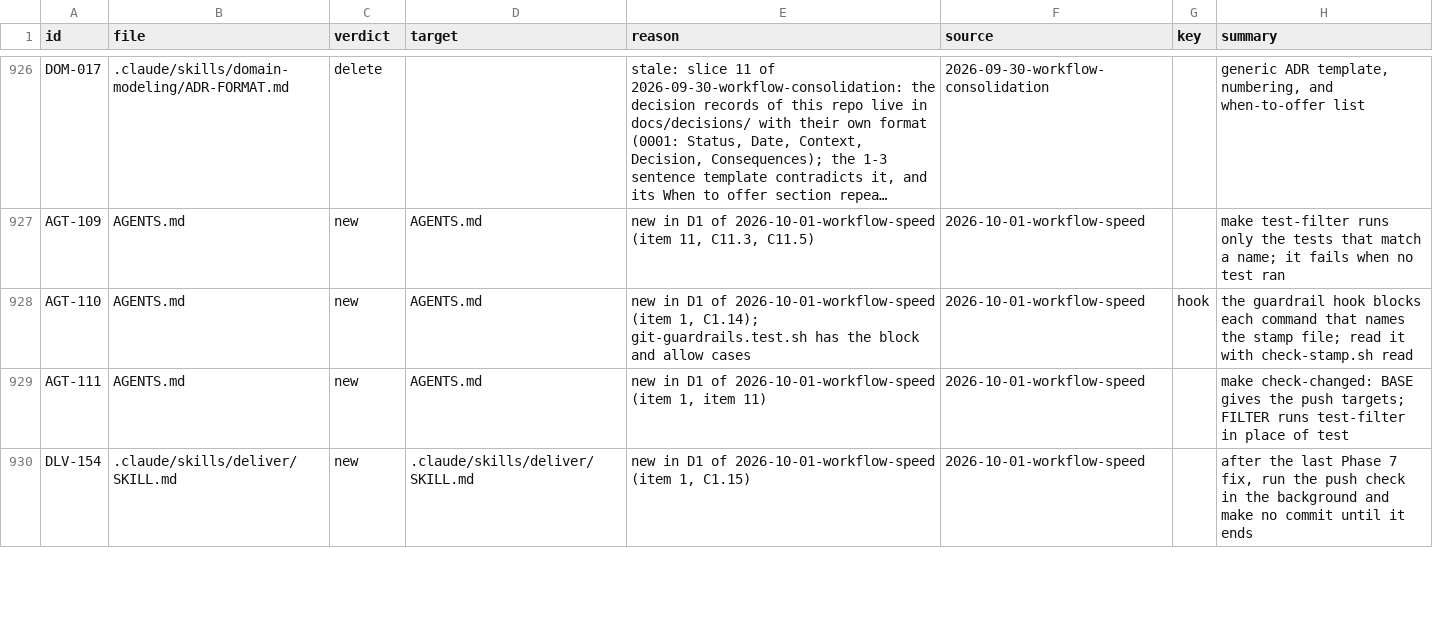
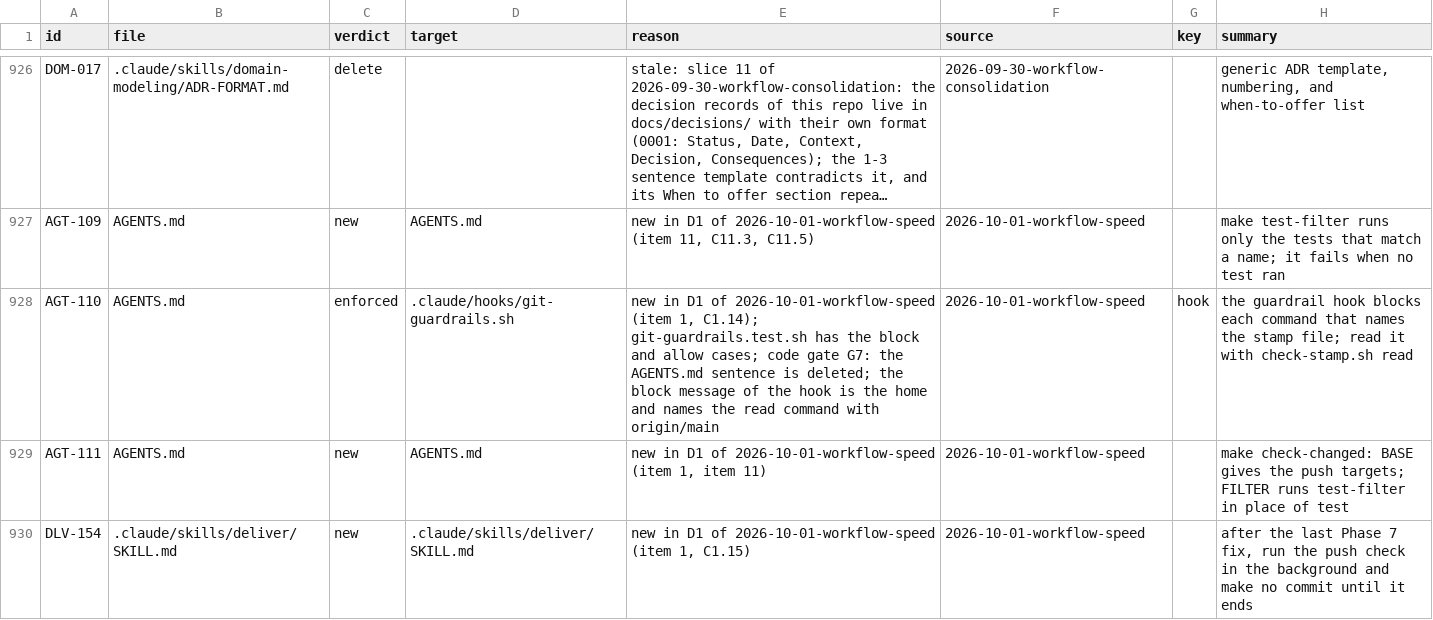
Before and after one commit to niltsiar/dirigible, a TSV file: docs/workflow/rules.tsv, drawn as a sheet; only a part is shown, gaps mark what is left out; long unchanged cells end in …; the diff names each change by its address in the sheet, - before the commit and + after, or states it on an @@ line.

Commit message:
docs(agents): leave the stamp file rule to the hook message
Every agent loaded the AGENTS.md sentence about the stamp file, but
only the lead of Phase 7 and Phase 9 touches the stamp. The hook
refuses such a command at once and its message gives the read
command, so the sentence was a copy of a cheap lookup (code gate G7).

The sentence is deleted. The hook message names the full read
command with origin/main. Rule AGT-110 is now enforced by the hook.

```diff
--- a/docs/workflow/rules.tsv
+++ b/docs/workflow/rules.tsv
-C928 (verdict): new
+C928 (verdict): enforced
-D928 (target): AGENTS.md
+D928 (target): .claude/hooks/git-guardrails.sh
-E928 (reason): …and allow cases
+E928 (reason): …and allow cases; code gate G7: the AGENTS.md sentence is deleted; the block message of the hook is the home and names the read command with origin/main
```
Also changed, not shown: 2 other files.
